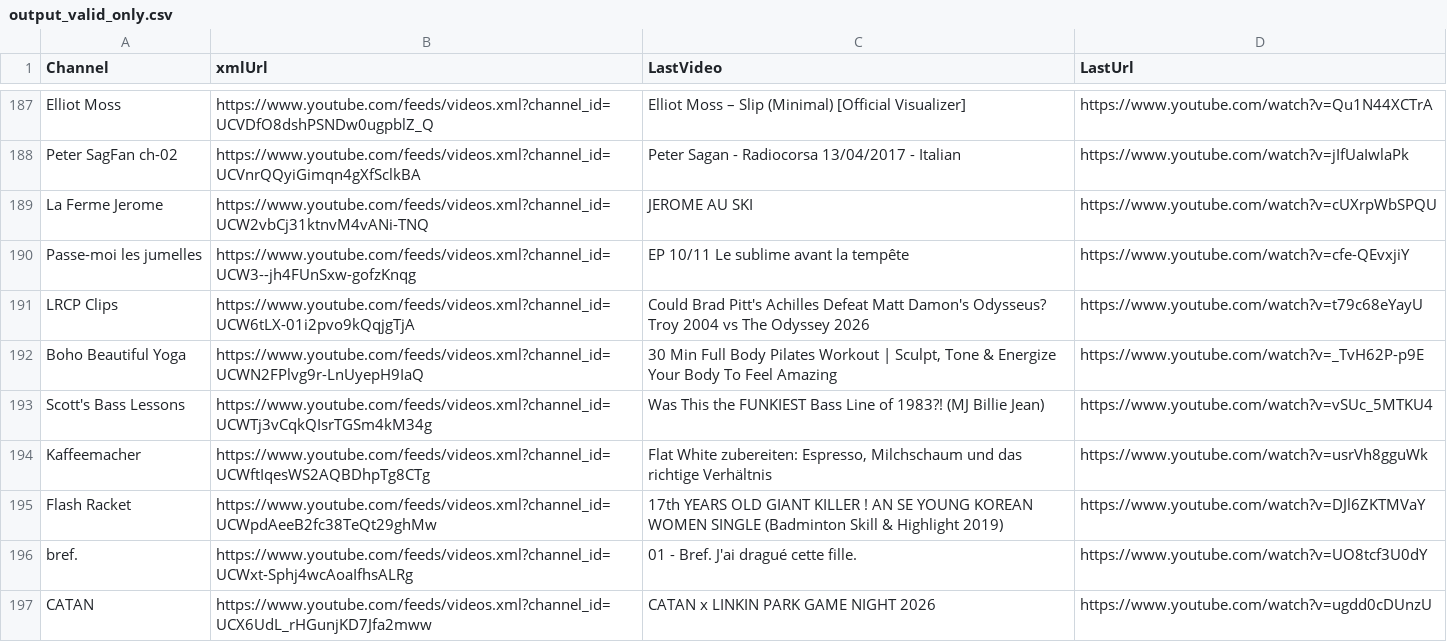
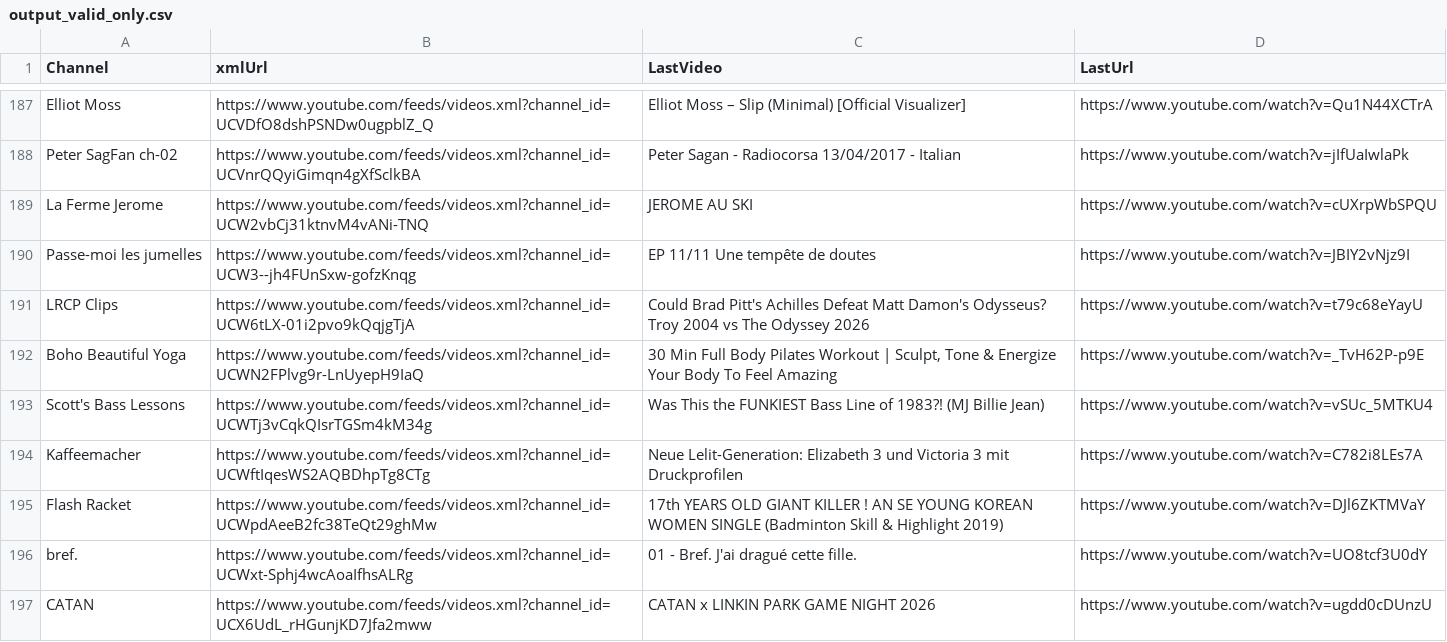
Before and after one commit to MaximeHoldener/check_videos, a CSV file: output_valid_only.csv, drawn as a sheet; only a part is shown, gaps mark what is left out; the diff covers the shown part only.

```diff
--- a/output_valid_only.csv
+++ b/output_valid_only.csv
@@ -189,3 +189,3 @@ Peter SagFan ch-02,https://www.youtube.com/feeds/videos.xml?channel_id=UCVnrQQyi
 La Ferme Jerome,https://www.youtube.com/feeds/videos.xml?channel_id=UCW2vbCj31ktnvM4vANi-TNQ,JEROME AU SKI,https://www.youtube.com/watch?v=cUXrpWbSPQU
-Passe-moi les jumelles,https://www.youtube.com/feeds/videos.xml?channel_id=UCW3--jh4FUnSxw-gofzKnqg,EP 10/11 Le sublime avant la tempête,https://www.youtube.com/watch?v=cfe-QEvxjiY
+Passe-moi les jumelles,https://www.youtube.com/feeds/videos.xml?channel_id=UCW3--jh4FUnSxw-gofzKnqg,EP 11/11 Une tempête de doutes,https://www.youtube.com/watch?v=JBIY2vNjz9I
 LRCP Clips,https://www.youtube.com/feeds/videos.xml?channel_id=UCW6tLX-01i2pvo9kQqjgTjA,Could Brad Pitt's Achilles Defeat Matt Damon's Odysseus? Troy 2004 vs The Odyssey 2026,https://www.youtube.com/watch?v=t79c68eYayU
@@ -193,3 +193,3 @@ Boho Beautiful Yoga,https://www.youtube.com/feeds/videos.xml?channel_id=UCWN2FPl
 Scott's Bass Lessons,https://www.youtube.com/feeds/videos.xml?channel_id=UCWTj3vCqkQIsrTGSm4kM34g,Was This the FUNKIEST Bass Line of 1983?! (MJ Billie Jean),https://www.youtube.com/watch?v=vSUc_5MTKU4
-Kaffeemacher,https://www.youtube.com/feeds/videos.xml?channel_id=UCWftIqesWS2AQBDhpTg8CTg,"Flat White zubereiten: Espresso, Milchschaum und das richtige Verhältnis",https://www.youtube.com/watch?v=usrVh8gguWk
+Kaffeemacher,https://www.youtube.com/feeds/videos.xml?channel_id=UCWftIqesWS2AQBDhpTg8CTg,Neue Lelit-Generation: Elizabeth 3 und Victoria 3 mit Druckprofilen,https://www.youtube.com/watch?v=C782i8LEs7A
 Flash Racket,https://www.youtube.com/feeds/videos.xml?channel_id=UCWpdAeeB2fc38TeQt29ghMw,17th YEARS OLD GIANT KILLER ! AN SE YOUNG KOREAN WOMEN SINGLE (Badminton Skill & Highlight 2019),https://www.youtube.com/watch?v=DJl6ZKTMVaY
```
Also changed, not shown: 62 edited cells elsewhere in this file, 1 other file.
